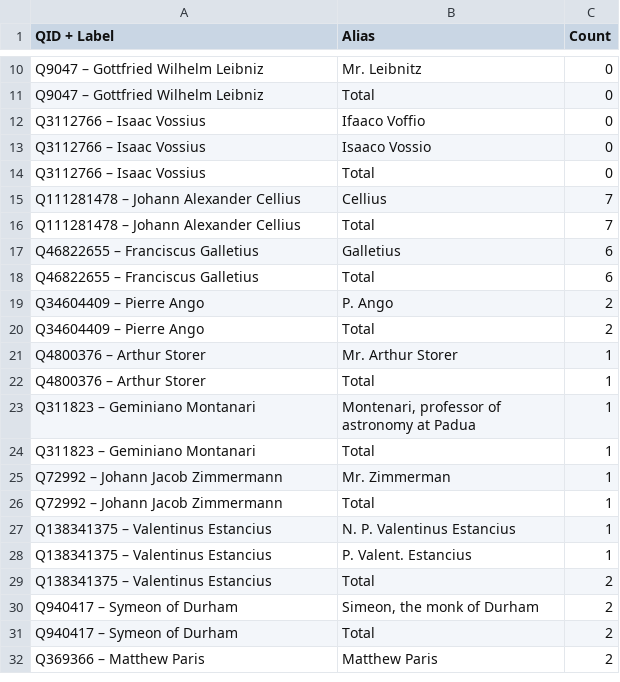
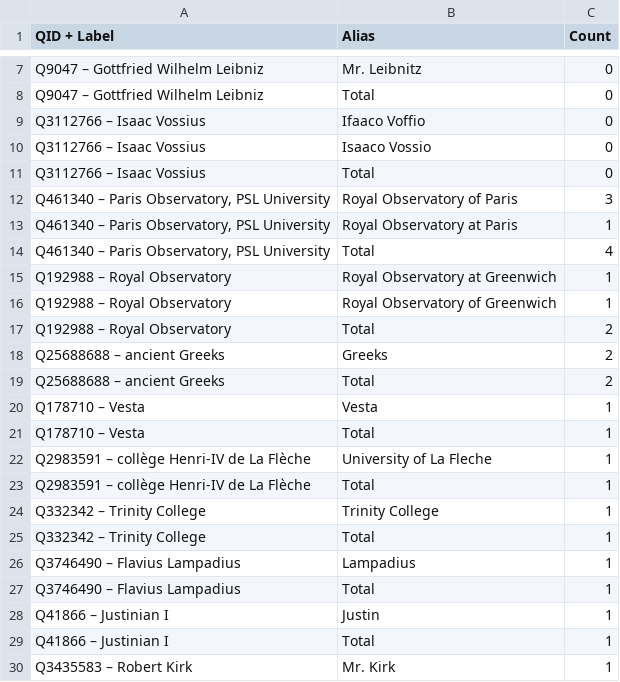
Before and after one commit to pmartinolli/code, a CSV file: principia-mathematica/alias_counts.csv, drawn as a sheet; only a part is shown, gaps mark what is left out; the shorter side is filled out with more unchanged rows; the diff covers the shown part only.

```diff
--- a/principia-mathematica/alias_counts.csv
+++ b/principia-mathematica/alias_counts.csv
@@ -14 +11,20 @@ Q3112766 – Isaac Vossius,Isaaco Vossio,0
 Q3112766 – Isaac Vossius,Total,0
+"Q461340 – Paris Observatory, PSL University",Royal Observatory of Paris,3
+"Q461340 – Paris Observatory, PSL University",Royal Observatory at Paris,1
+"Q461340 – Paris Observatory, PSL University",Total,4
+Q192988 – Royal Observatory,Royal Observatory at Greenwich,1
+Q192988 – Royal Observatory,Royal Observatory of Greenwich,1
+Q192988 – Royal Observatory,Total,2
+Q25688688 – ancient Greeks,Greeks,2
+Q25688688 – ancient Greeks,Total,2
+Q178710 – Vesta,Vesta,1
+Q178710 – Vesta,Total,1
+Q2983591 – collège Henri-IV de La Flèche,University of La Fleche,1
+Q2983591 – collège Henri-IV de La Flèche,Total,1
+Q332342 – Trinity College,Trinity College,1
+Q332342 – Trinity College,Total,1
+Q3746490 – Flavius Lampadius,Lampadius,1
+Q3746490 – Flavius Lampadius,Total,1
+Q41866 – Justinian I,Justin,1
+Q41866 – Justinian I,Total,1
+Q3435583 – Robert Kirk,Mr. Kirk,1
```
Also changed, not shown: 16 added rows, 1 removed row, 6 moved rows and 5 edited cells elsewhere in this file, principia-mathematica/query.csv, 8 other files.
